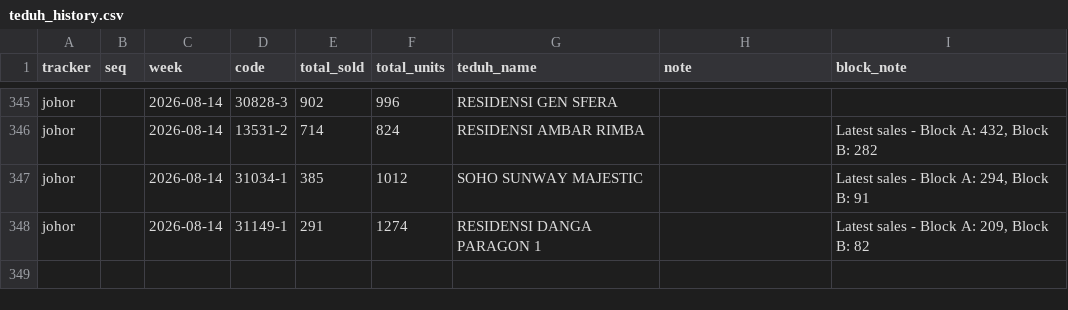
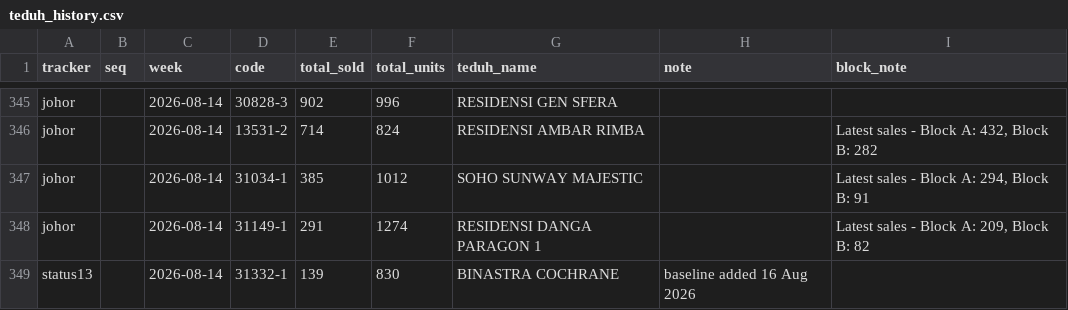
Before and after one commit to smtcu/teduh-tracker, a CSV file: data/teduh_history.csv, drawn as a sheet; only a part is shown, gaps mark what is left out; the diff names each change by its address in the sheet, - before the commit and + after, or states it on an @@ line.

Commit message:
Update teduh_history.csv

```diff
--- a/data/teduh_history.csv
+++ b/data/teduh_history.csv
+row 349: status13 |  | 2026-08-14 | 31332-1 | 139 | 830 | BINASTRA COCHRANE | baseline added 16 Aug 2026
```
